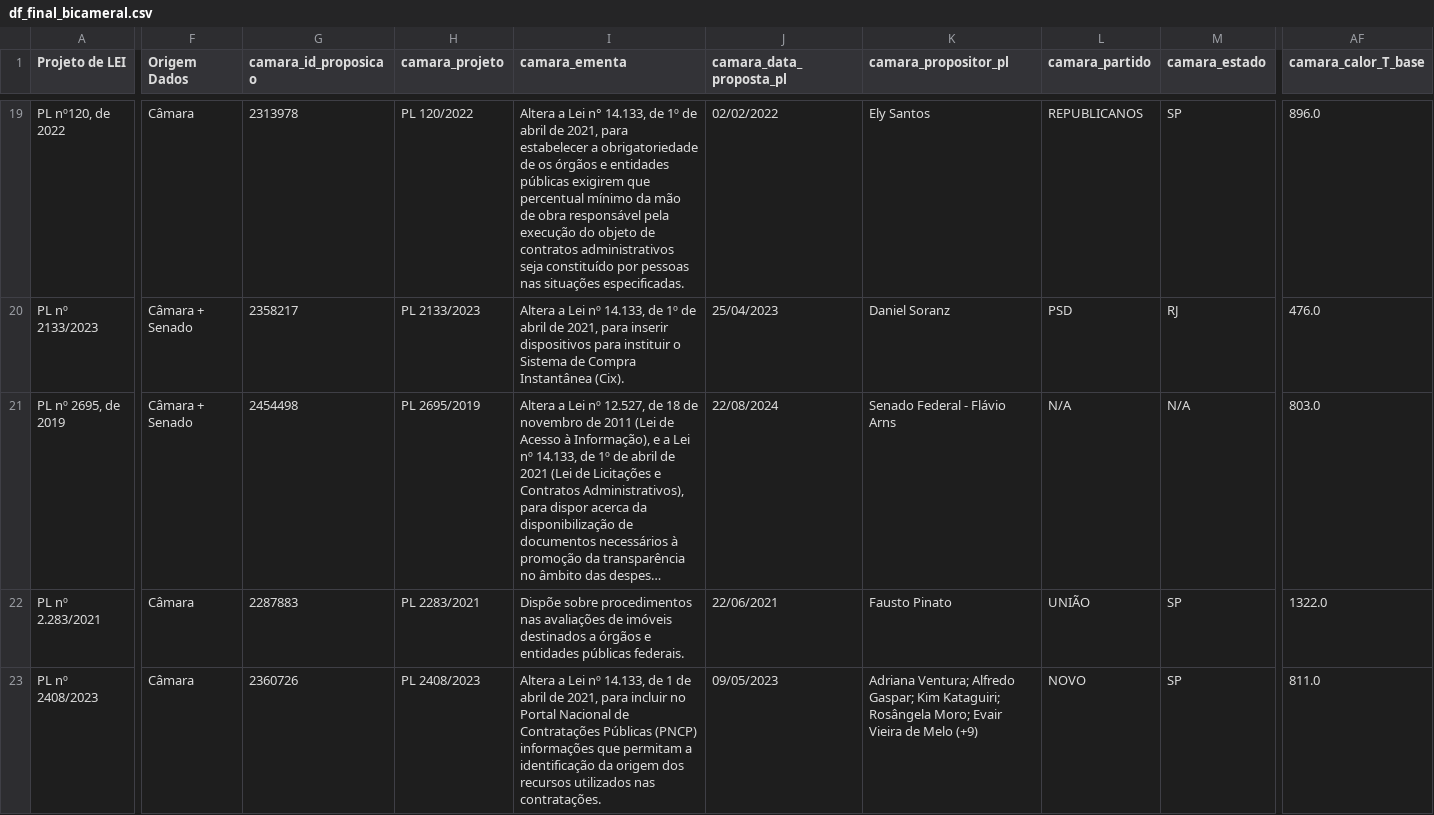
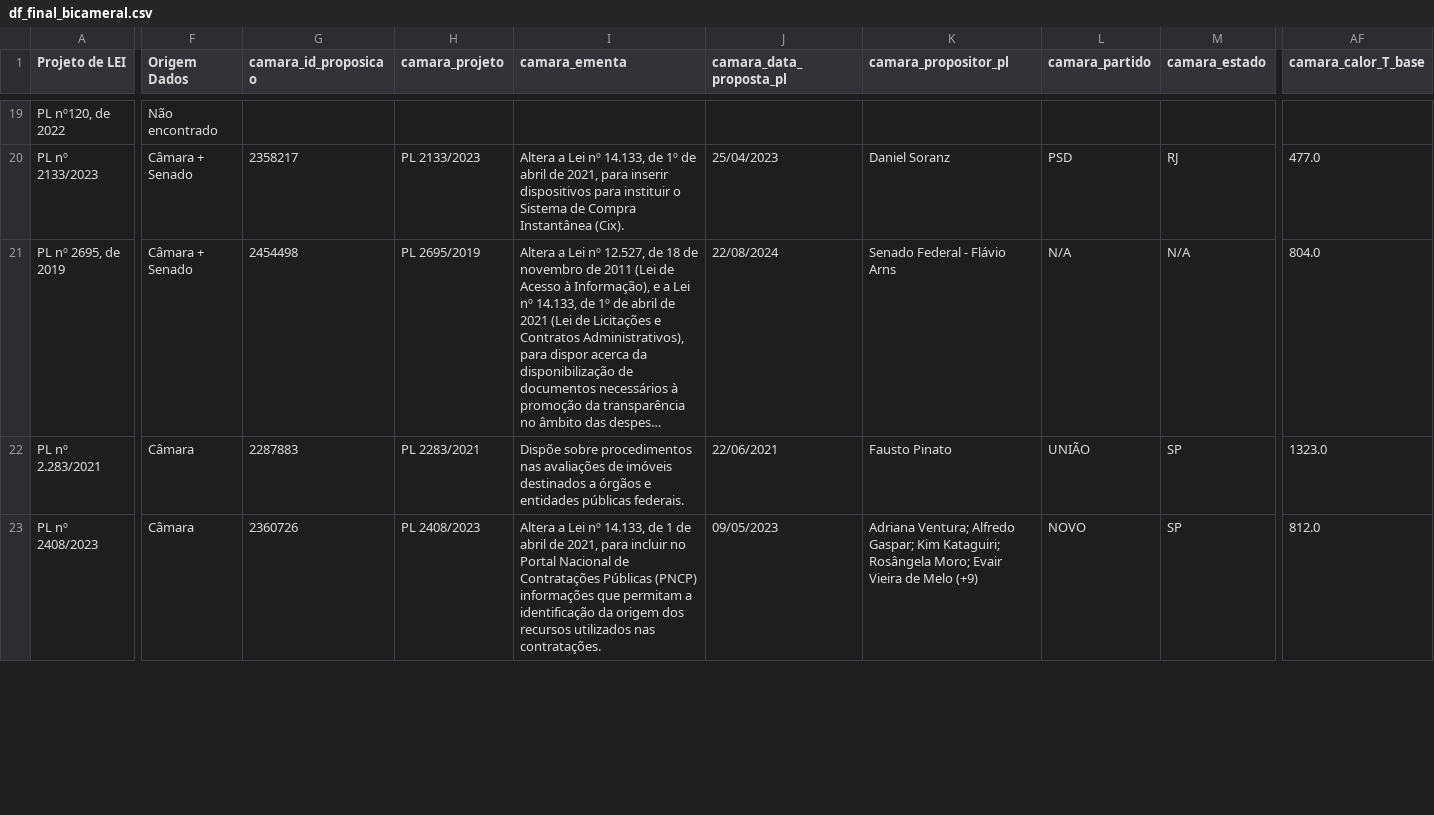
Before and after one commit to lab-dados-seges/monitoramento-parlamentar-delog-v2, a CSV file: data/df_final_bicameral.csv, drawn as a sheet; only a part is shown, gaps mark what is left out; long unchanged cells end in …; the diff covers the shown part only; the diff names each change by its address in the sheet, - before the commit and + after, or states it on an @@ line.

```diff
--- a/data/df_final_bicameral.csv
+++ b/data/df_final_bicameral.csv
-F19 (Origem Dados): Câmara
+F19 (Origem Dados): Não encontrado
-G19 (camara_id_proposicao): 2313978
+G19 (camara_id_proposicao): (empty)
-H19 (camara_projeto): PL 120/2022
+H19 (camara_projeto): (empty)
-I19 (camara_ementa): Altera a Lei n° 14.133, de 1º de abril de 2021, para estabelecer a obrigatoriedade de os órgãos e entidades públicas exigirem que percentual mínimo da mão de obra responsável pela execução do objeto de contratos administrativos seja constituído por pessoas nas situações especificadas.
+I19 (camara_ementa): (empty)
-J19 (camara_data_proposta_pl): 02/02/2022
+J19 (camara_data_proposta_pl): (empty)
-K19 (camara_propositor_pl): Ely Santos
+K19 (camara_propositor_pl): (empty)
-L19 (camara_partido): REPUBLICANOS
+L19 (camara_partido): (empty)
-M19 (camara_estado): SP
+M19 (camara_estado): (empty)
-AF19 (camara_calor_T_base): 896.0
+AF19 (camara_calor_T_base): (empty)
-AF20 (camara_calor_T_base): 476.0
+AF20 (camara_calor_T_base): 477.0
-AF21 (camara_calor_T_base): 803.0
+AF21 (camara_calor_T_base): 804.0
-AF22 (camara_calor_T_base): 1322.0
+AF22 (camara_calor_T_base): 1323.0
-AF23 (camara_calor_T_base): 811.0
+AF23 (camara_calor_T_base): 812.0
```
Also changed, not shown: 166 edited cells elsewhere in this file.
